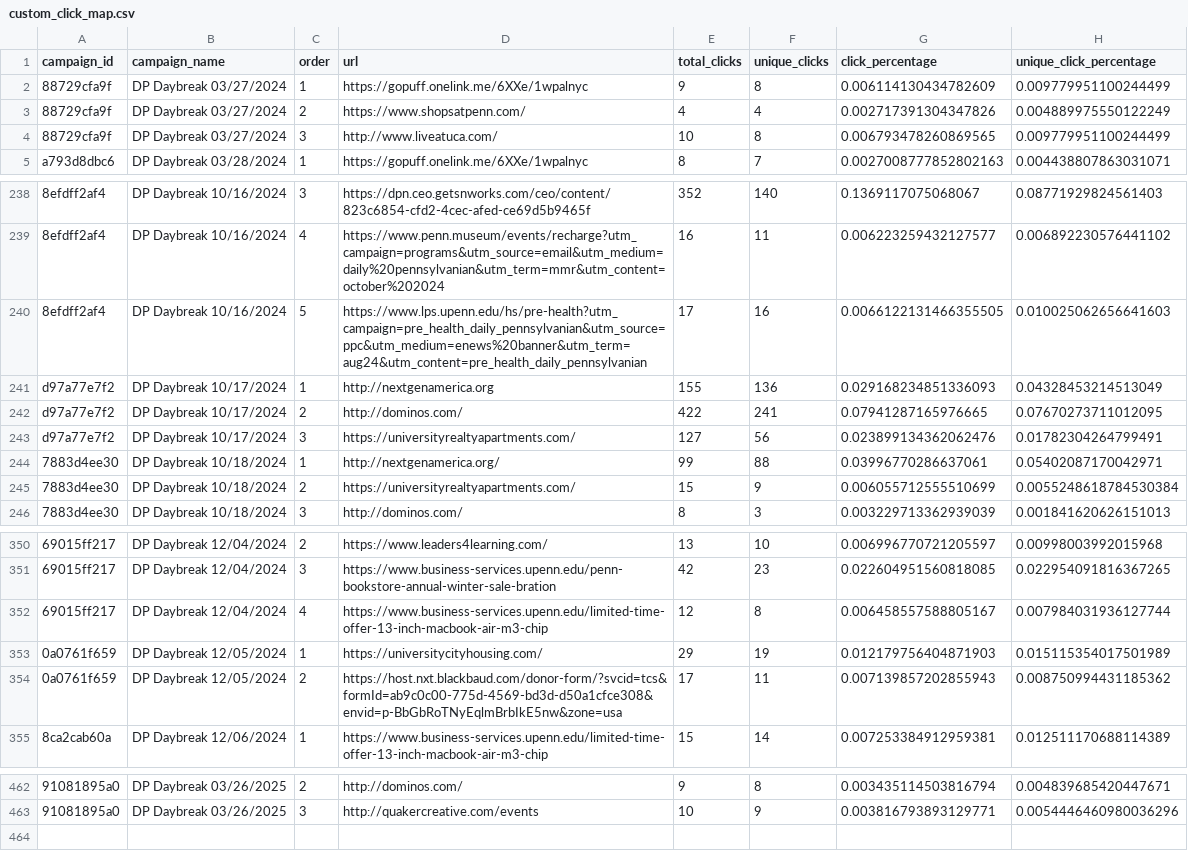
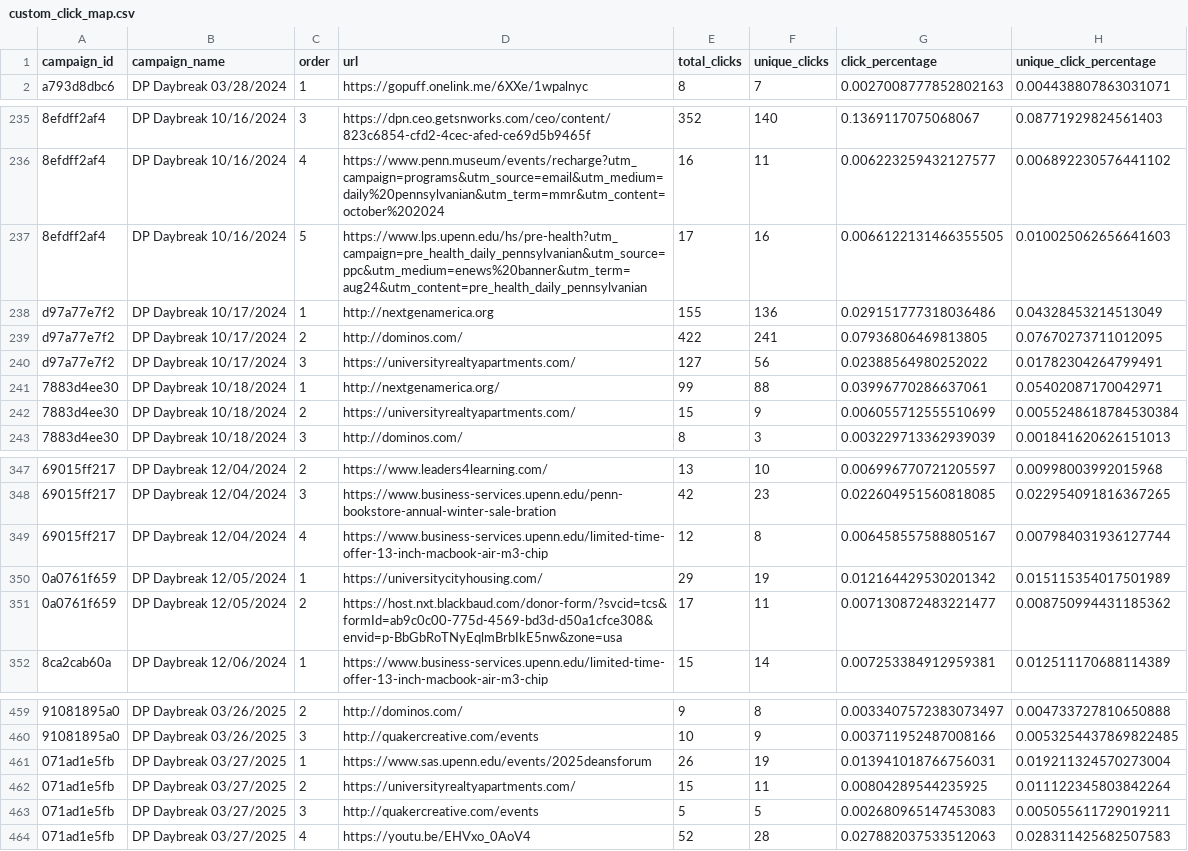
Before and after one commit to daniahsn/DP-Ad-Revenue, a CSV file: custom_click_map.csv, drawn as a sheet; only a part is shown, gaps mark what is left out; removed rows and columns are numbered as before the commit, all else as after; the diff covers the shown part only; the diff names each change by its address in the sheet, - before the commit and + after, or states it on an @@ line.

```diff
--- a/custom_click_map.csv
+++ b/custom_click_map.csv
-row 2: 88729cfa9f | DP Daybreak 03/27/2024 | 1 | https://gopuff.onelink.me/6XXe/1wpalnyc | 9 | 8 | 0.006114130434782609 | 0.009779951100244499
-row 3: 88729cfa9f | DP Daybreak 03/27/2024 | 2 | https://www.shopsatpenn.com/ | 4 | 4 | 0.002717391304347826 | 0.004889975550122249
-row 4: 88729cfa9f | DP Daybreak 03/27/2024 | 3 | http://www.liveatuca.com/ | 10 | 8 | 0.006793478260869565 | 0.009779951100244499
-G238 (click_percentage): 0.029168234851336093
+G238 (click_percentage): 0.029151777318036486
-G239 (click_percentage): 0.07941287165976665
+G239 (click_percentage): 0.07936806469813805
-G240 (click_percentage): 0.023899134362062476
+G240 (click_percentage): 0.02388564980252022
-G350 (click_percentage): 0.012179756404871903
+G350 (click_percentage): 0.012164429530201342
-G351 (click_percentage): 0.007139857202855943
+G351 (click_percentage): 0.007130872483221477
-G459 (click_percentage): 0.003435114503816794
+G459 (click_percentage): 0.0033407572383073497
-H459 (unique_click_percentage): 0.004839685420447671
+H459 (unique_click_percentage): 0.004733727810650888
-G460 (click_percentage): 0.003816793893129771
+G460 (click_percentage): 0.003711952487008166
-H460 (unique_click_percentage): 0.0054446460980036296
+H460 (unique_click_percentage): 0.0053254437869822485
+row 461: 071ad1e5fb | DP Daybreak 03/27/2025 | 1 | https://www.sas.upenn.edu/events/2025deansforum | 26 | 19 | 0.013941018766756031 | 0.019211324570273004
+row 462: 071ad1e5fb | DP Daybreak 03/27/2025 | 2 | https://universityrealtyapartments.com/ | 15 | 11 | 0.00804289544235925 | 0.011122345803842264
+row 463: 071ad1e5fb | DP Daybreak 03/27/2025 | 3 | http://quakercreative.com/events | 5 | 5 | 0.002680965147453083 | 0.005055611729019211
+row 464: 071ad1e5fb | DP Daybreak 03/27/2025 | 4 | https://youtu.be/EHVxo_0AoV4 | 52 | 28 | 0.027882037533512063 | 0.028311425682507583
```
Also changed, not shown: 32 edited cells elsewhere in this file, 10 other files.
